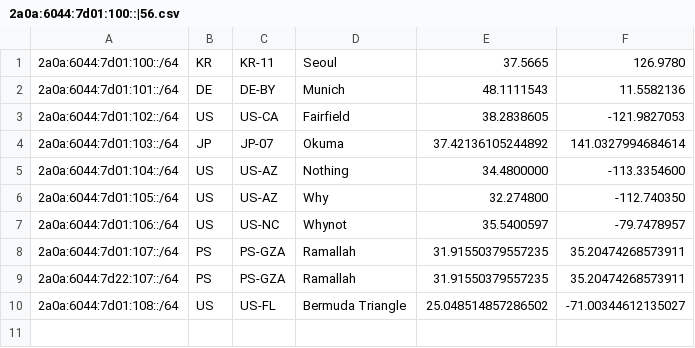
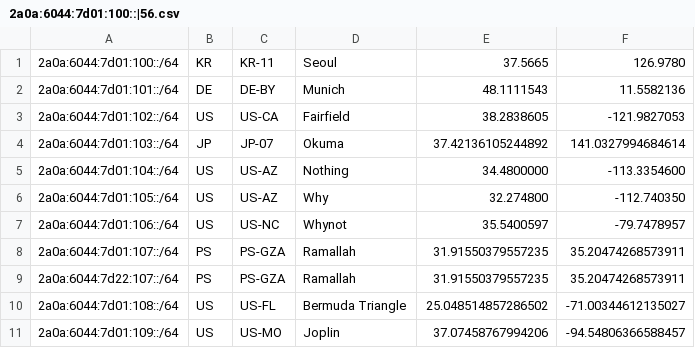
Before and after one commit to junepark678/geofeed, a CSV file: 2a0a:6044:7d01:100::|56.csv, drawn as a sheet.

Commit message:
Update 2a0a:6044:7d01:100::|56.csv

```diff
--- a/2a0a:6044:7d01:100::|56.csv
+++ b/2a0a:6044:7d01:100::|56.csv
@@ -10 +10,2 @@
 2a0a:6044:7d01:108::/64,US,US-FL,Bermuda Triangle,25.048514857286502,-71.00344612135027
+2a0a:6044:7d01:109::/64,US,US-MO,Joplin,37.07458767994206,-94.54806366588457
```
